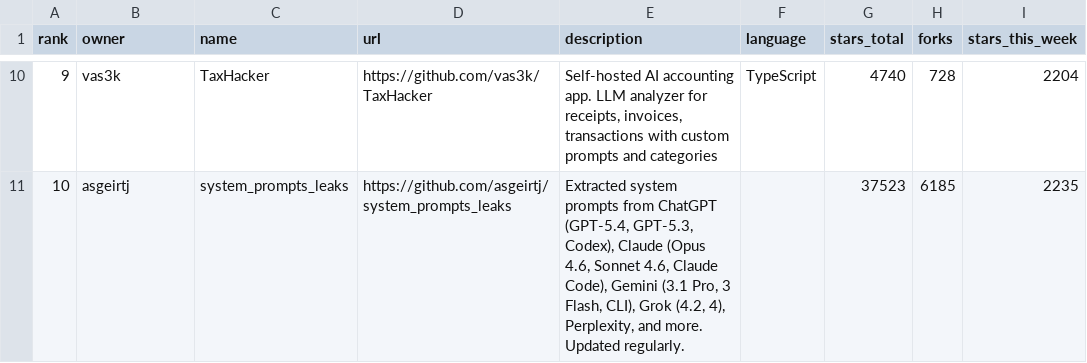
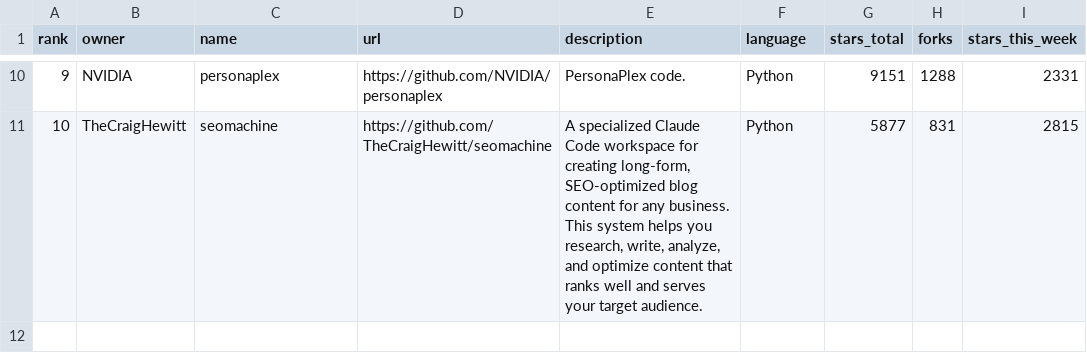
Before and after one commit to Fluffywolf1913VS/github-trending-tracker, a CSV file: trending_weekly.csv, drawn as a sheet; only a part is shown, gaps mark what is left out; the diff covers the shown part only.

```diff
--- a/trending_weekly.csv
+++ b/trending_weekly.csv
@@ -10,2 +10,2 @@ rank,owner,name,url,description,language,stars_total,forks,stars_this_week
-9,vas3k,TaxHacker,https://github.com/vas3k/TaxHacker,"Self-hosted AI accounting app. LLM analyzer for receipts, invoices, transactions with custom prompts and categories",TypeScript,4740,728,2204
-10,asgeirtj,system_prompts_leaks,https://github.com/asgeirtj/system_prompts_leaks,"Extracted system prompts from ChatGPT (GPT-5.4, GPT-5.3, Codex), Claude (Opus 4.6, Sonnet 4.6, Claude Code), Gemini (3.1 Pro, 3 Flash, CLI), Grok (4.2, 4), Perplexity, and more. Updated regularly.",,37523,6185,2235
+9,NVIDIA,personaplex,https://github.com/NVIDIA/personaplex,PersonaPlex code.,Python,9151,1288,2331
+10,TheCraigHewitt,seomachine,https://github.com/TheCraigHewitt/seomachine,"A specialized Claude Code workspace for creating long-form, SEO-optimized blog content for any business. This system helps you research, write, analyze, and optimize content that ranks well and serves your target audience.",Python,5877,831,2815
```
Also changed, not shown: 61 edited cells elsewhere in this file, 1 other file.
